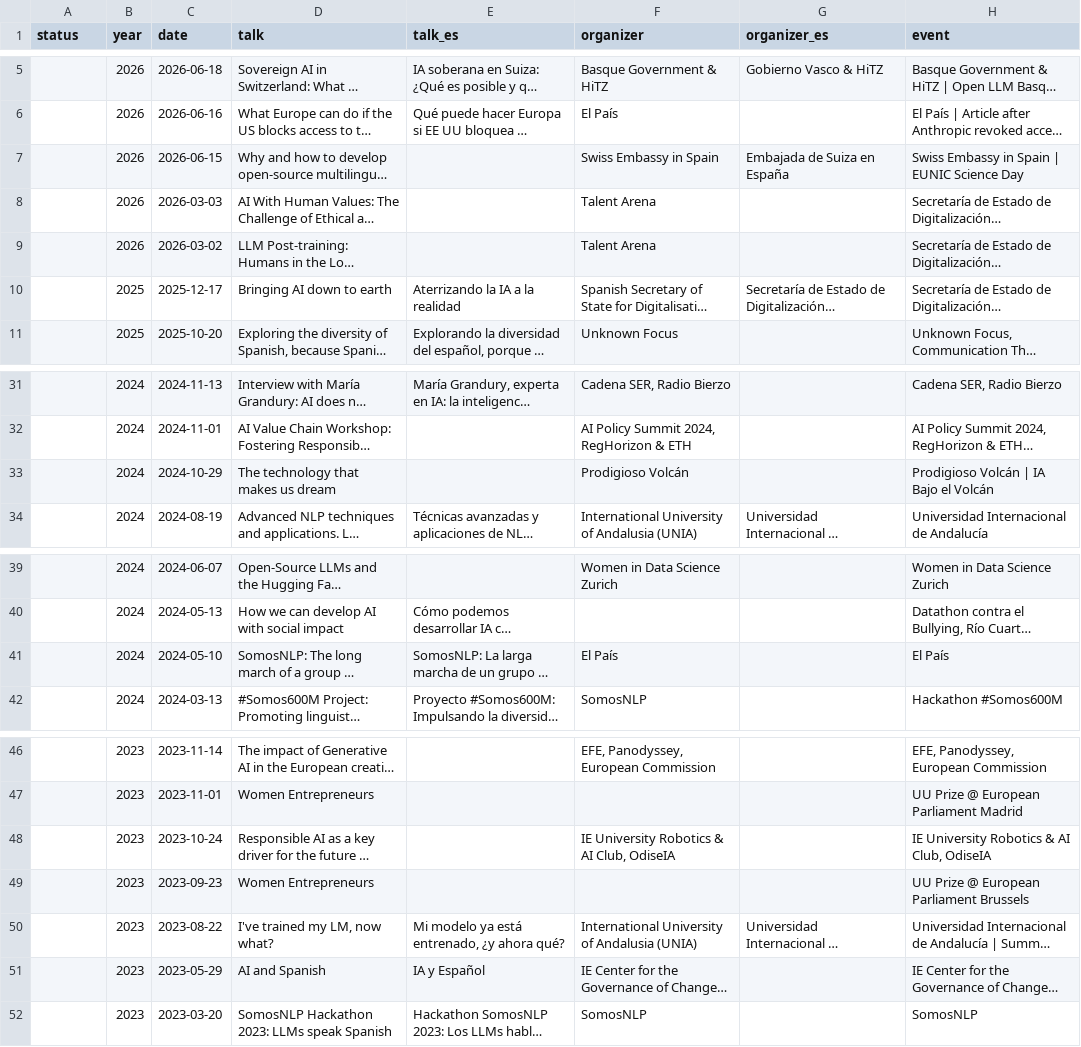
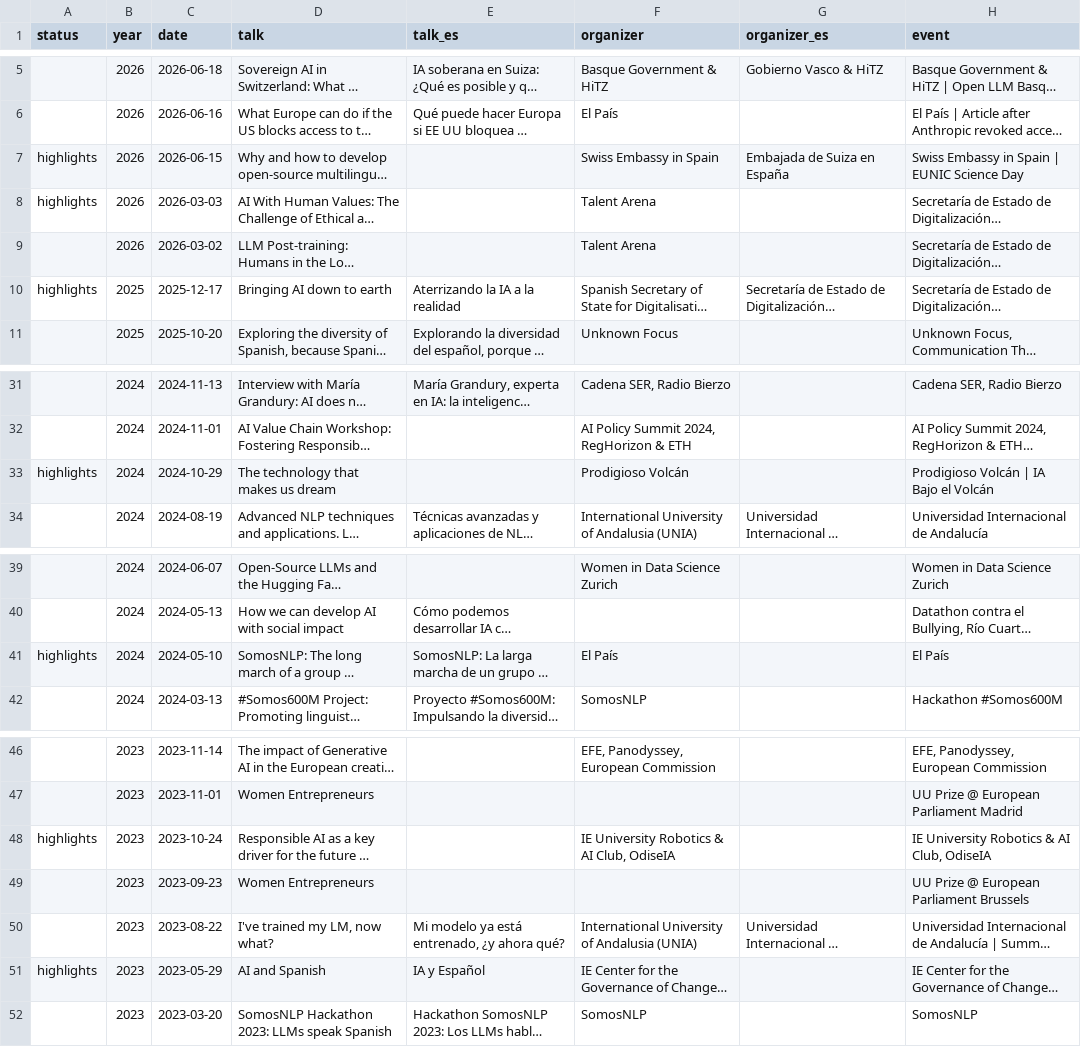
Before and after one commit to mariagrandury/mariagrandury.github.io, a CSV file: public/data/events.csv, drawn as a sheet; only a part is shown, gaps mark what is left out; long unchanged cells end in …; the diff names each change by its address in the sheet, - before the commit and + after, or states it on an @@ line.

```diff
--- a/public/data/events.csv
+++ b/public/data/events.csv
-A7:A8 (status): (empty)
+A7:A8 (status): highlights
-A10 (status): (empty)
+A10 (status): highlights
-A33 (status): (empty)
+A33 (status): highlights
-A41 (status): (empty)
+A41 (status): highlights
-A48 (status): (empty)
+A48 (status): highlights
-A51 (status): (empty)
+A51 (status): highlights
```
Also changed, not shown: public/data/news.csv, 10 other files.
